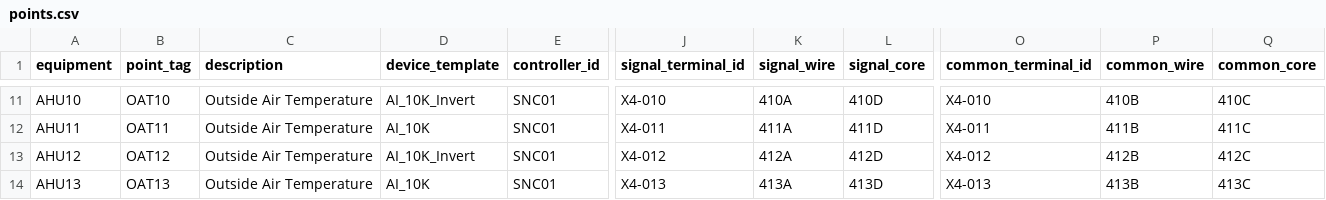
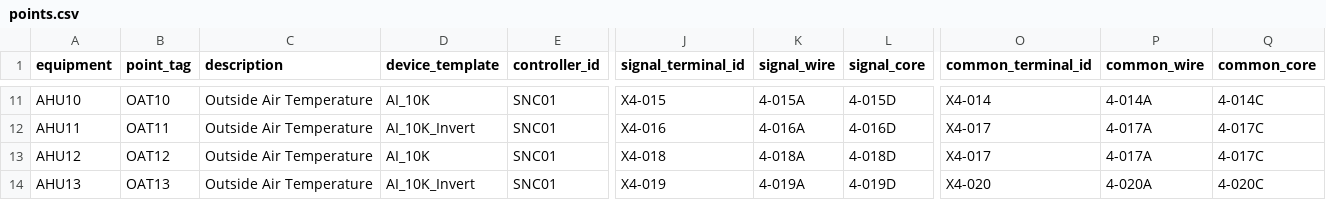
Before and after one commit to Broad-Side/FT-Draw, a CSV file: project/testProject/points.csv, drawn as a sheet; only a part is shown, gaps mark what is left out; the diff covers the shown part only; the diff names each change by its address in the sheet, - before the commit and + after, or states it on an @@ line.

Commit message:
Add new controller and device templates, along with associated drawing files
- Introduced a new controller template for Johnson Controls SNC25152 with detailed point configurations.
- Added a device template for a 10K Type II Temperature Sensor with necessary interfaces and connections.
- Created drawing files for the new controller and device templates to visualize connections.
- Established project structure with cables, panel details, points, terminal blocks, and revision history for better organization and tracking.

```diff
--- a/project/testProject/points.csv
+++ b/project/testProject/points.csv
-D11 (device_template): AI_10K_Invert
+D11 (device_template): AI_10K
-J11 (signal_terminal_id): X4-010
+J11 (signal_terminal_id): X4-015
-K11 (signal_wire): 410A
+K11 (signal_wire): 4-015A
-L11 (signal_core): 410D
+L11 (signal_core): 4-015D
-O11 (common_terminal_id): X4-010
+O11 (common_terminal_id): X4-014
-P11 (common_wire): 410B
+P11 (common_wire): 4-014A
-Q11 (common_core): 410C
+Q11 (common_core): 4-014C
-D12 (device_template): AI_10K
+D12 (device_template): AI_10K_Invert
-J12 (signal_terminal_id): X4-011
+J12 (signal_terminal_id): X4-016
-K12 (signal_wire): 411A
+K12 (signal_wire): 4-016A
-L12 (signal_core): 411D
+L12 (signal_core): 4-016D
-O12 (common_terminal_id): X4-011
+O12 (common_terminal_id): X4-017
-P12 (common_wire): 411B
+P12 (common_wire): 4-017A
-Q12 (common_core): 411C
+Q12 (common_core): 4-017C
-D13 (device_template): AI_10K_Invert
+D13 (device_template): AI_10K
-J13 (signal_terminal_id): X4-012
+J13 (signal_terminal_id): X4-018
-K13 (signal_wire): 412A
+K13 (signal_wire): 4-018A
-L13 (signal_core): 412D
+L13 (signal_core): 4-018D
-O13 (common_terminal_id): X4-012
+O13 (common_terminal_id): X4-017
-P13 (common_wire): 412B
+P13 (common_wire): 4-017A
-Q13 (common_core): 412C
+Q13 (common_core): 4-017C
-D14 (device_template): AI_10K
+D14 (device_template): AI_10K_Invert
-J14 (signal_terminal_id): X4-013
+J14 (signal_terminal_id): X4-019
-K14 (signal_wire): 413A
+K14 (signal_wire): 4-019A
-L14 (signal_core): 413D
+L14 (signal_core): 4-019D
-O14 (common_terminal_id): X4-013
+O14 (common_terminal_id): X4-020
-P14 (common_wire): 413B
+P14 (common_wire): 4-020A
-Q14 (common_core): 413C
+Q14 (common_core): 4-020C
```
Also changed, not shown: 62 edited cells elsewhere in this file, 51 other files.
